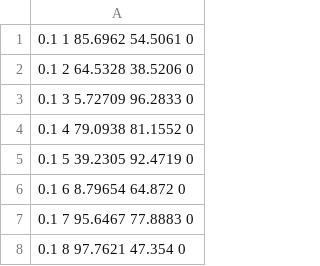
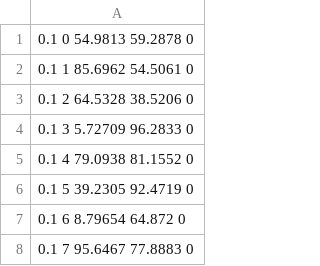
Before and after one commit to suriyadeepan/vivisecto, a CSV file: src/dissect/path-to/Mobility.csv, drawn as a sheet; only a part is shown; the shorter side is filled out with more unchanged rows; the diff names each change by its address in the sheet, - before the commit and + after, or states it on an @@ line.

Commit message:
corrected dissect(sed script); init cleaned; struct model needed!

```diff
--- a/src/dissect/path-to/Mobility.csv
+++ b/src/dissect/path-to/Mobility.csv
+row 1: 0.1 0 54.9813 59.2878 0
```
Also changed, not shown: src/dissect/path-to/RadioCommunication.csv, 12 other files.
